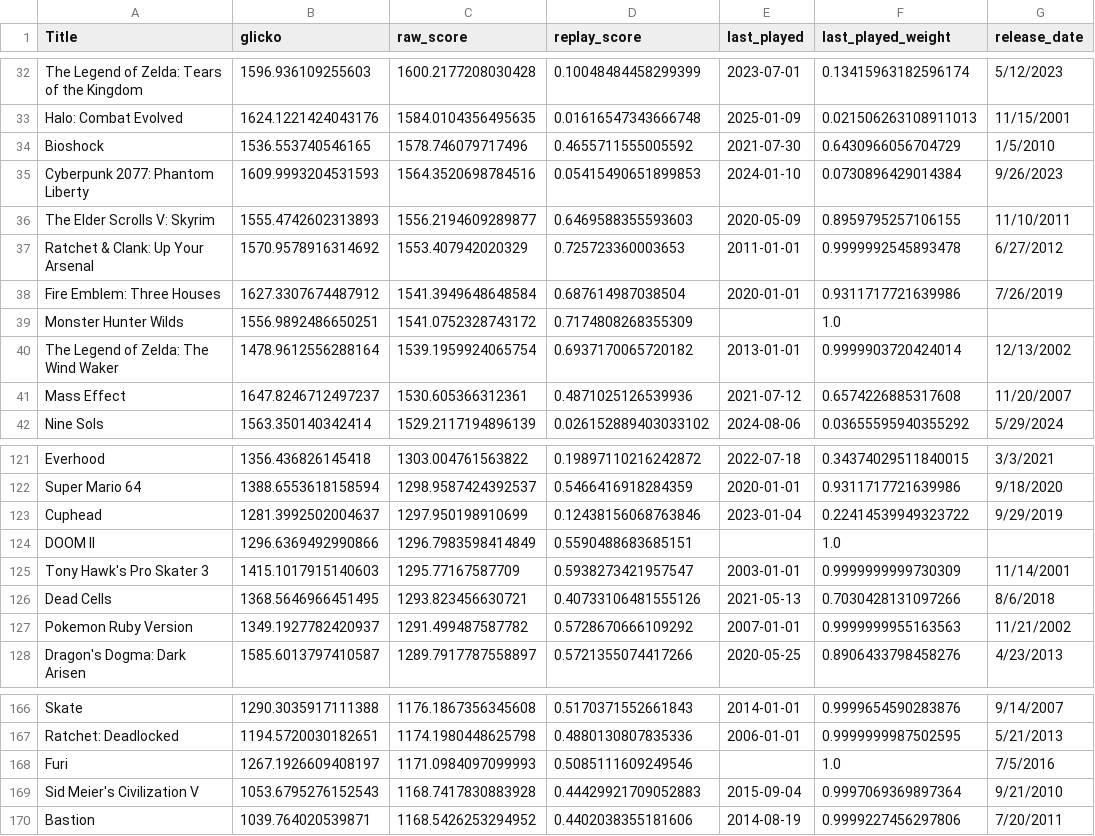
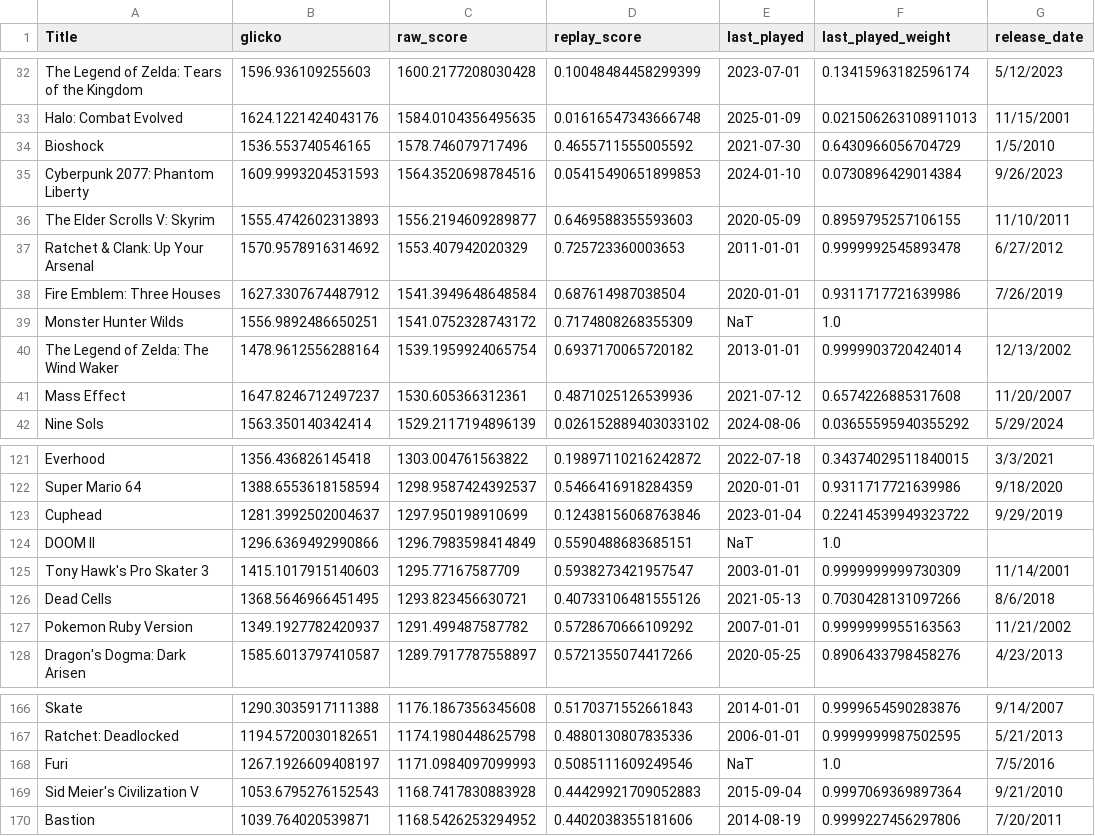
Before and after one commit to derekchance/derks-backlog, a CSV file: simple_log.csv, drawn as a sheet; only a part is shown, gaps mark what is left out; the diff names each change by its address in the sheet, - before the commit and + after, or states it on an @@ line.

Commit message:
push updates to google sheet using API

```diff
--- a/simple_log.csv
+++ b/simple_log.csv
-E39 (last_played): (empty)
+E39 (last_played): NaT
-E124 (last_played): (empty)
+E124 (last_played): NaT
-E168 (last_played): (empty)
+E168 (last_played): NaT
```
Also changed, not shown: game_log.csv, 7 other files.
